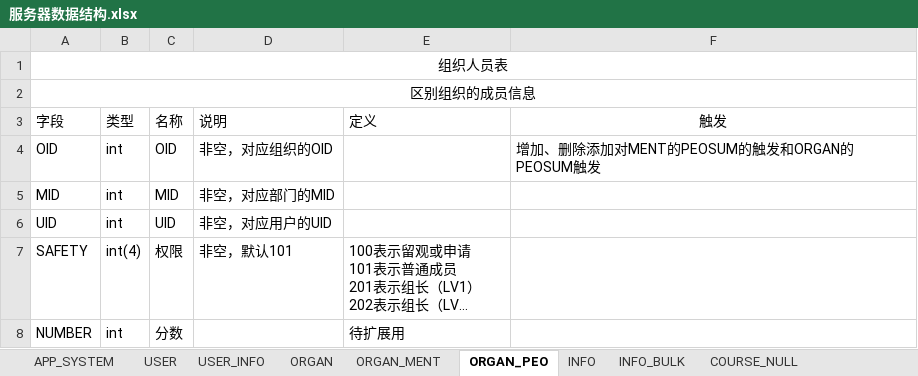
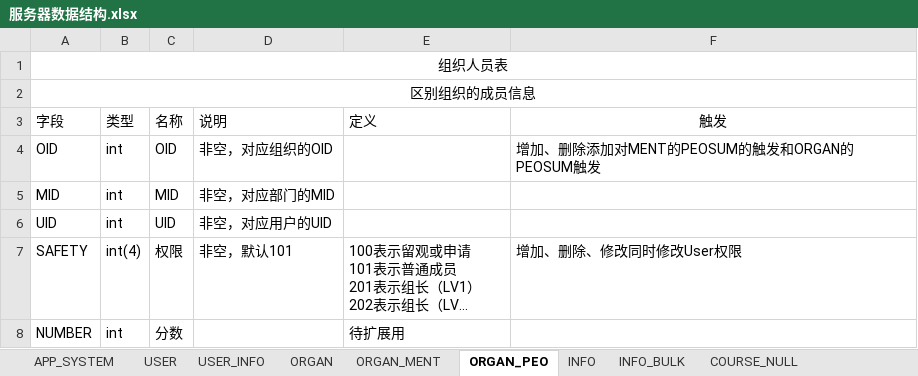
Before and after one commit to lengpucheng/WTU-Cloud, an Excel workbook: 开发文档/服务器数据结构.xlsx, sheet ORGAN_PEO, drawn as a sheet; long unchanged cells end in …; values as stored, in another font and other column widths than the file's, no borders; table styles not drawn; the diff names each change by its address in the sheet, - before the commit and + after, or states it on an @@ line.

```diff
--- a/开发文档/服务器数据结构.xlsx (sheet ORGAN_PEO)
+++ b/开发文档/服务器数据结构.xlsx (sheet ORGAN_PEO)
-F7 (触发): (empty)
+F7 (触发): 增加、删除、修改同时修改User权限
```
Also changed, not shown: sheet USER, 15 other files.
